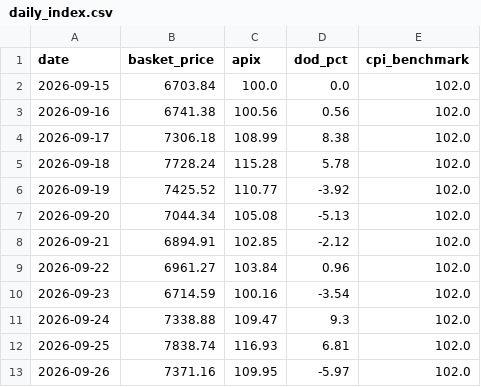
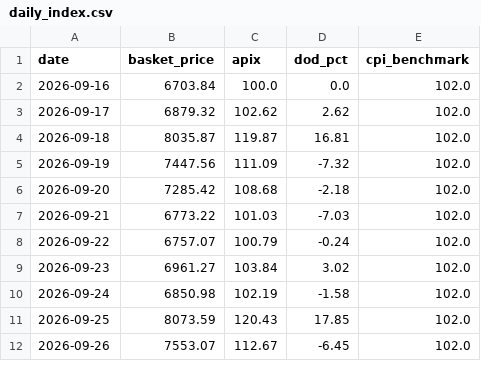
Before and after one commit to akshmitsharma40-hub/fair-flight, a CSV file: backend/daily_index.csv, drawn as a sheet; only a part is shown; the diff covers the shown part only.

```diff
--- a/backend/daily_index.csv
+++ b/backend/daily_index.csv
@@ -1,13 +1,12 @@
 date,basket_price,apix,dod_pct,cpi_benchmark
-2026-09-15,6703.84,100.0,0.0,102.0
-2026-09-16,6741.38,100.56,0.56,102.0
-2026-09-17,7306.18,108.99,8.38,102.0
-2026-09-18,7728.24,115.28,5.78,102.0
-2026-09-19,7425.52,110.77,-3.92,102.0
-2026-09-20,7044.34,105.08,-5.13,102.0
-2026-09-21,6894.91,102.85,-2.12,102.0
-2026-09-22,6961.27,103.84,0.96,102.0
-2026-09-23,6714.59,100.16,-3.54,102.0
-2026-09-24,7338.88,109.47,9.3,102.0
-2026-09-25,7838.74,116.93,6.81,102.0
-2026-09-26,7371.16,109.95,-5.97,102.0
+2026-09-16,6703.84,100.0,0.0,102.0
+2026-09-17,6879.32,102.62,2.62,102.0
+2026-09-18,8035.87,119.87,16.81,102.0
+2026-09-19,7447.56,111.09,-7.32,102.0
+2026-09-20,7285.42,108.68,-2.18,102.0
+2026-09-21,6773.22,101.03,-7.03,102.0
+2026-09-22,6757.07,100.79,-0.24,102.0
+2026-09-23,6961.27,103.84,3.02,102.0
+2026-09-24,6850.98,102.19,-1.58,102.0
+2026-09-25,8073.59,120.43,17.85,102.0
+2026-09-26,7553.07,112.67,-6.45,102.0
```
Also changed, not shown: 1 added row and 54 edited cells elsewhere in this file, backend/data_master.csv, backend/data_scraped_raw.csv, 1 other file.
